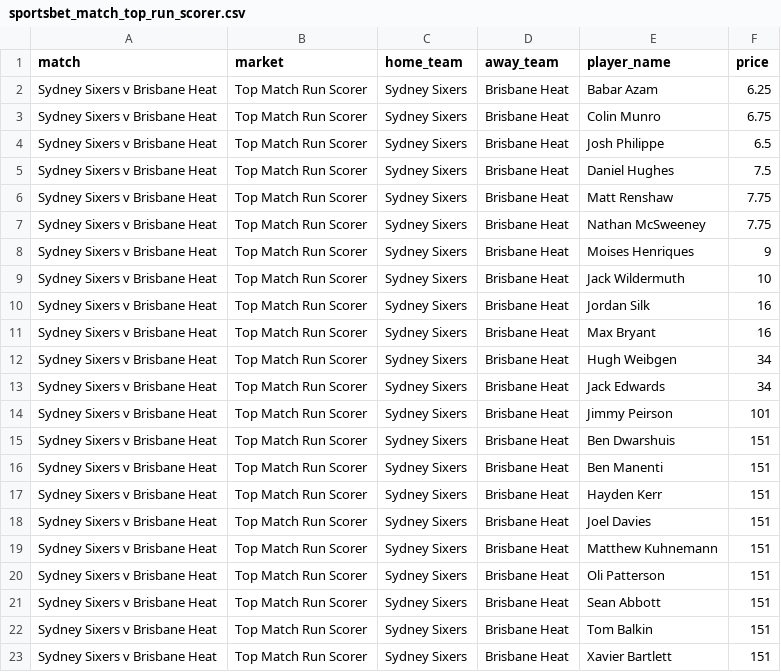
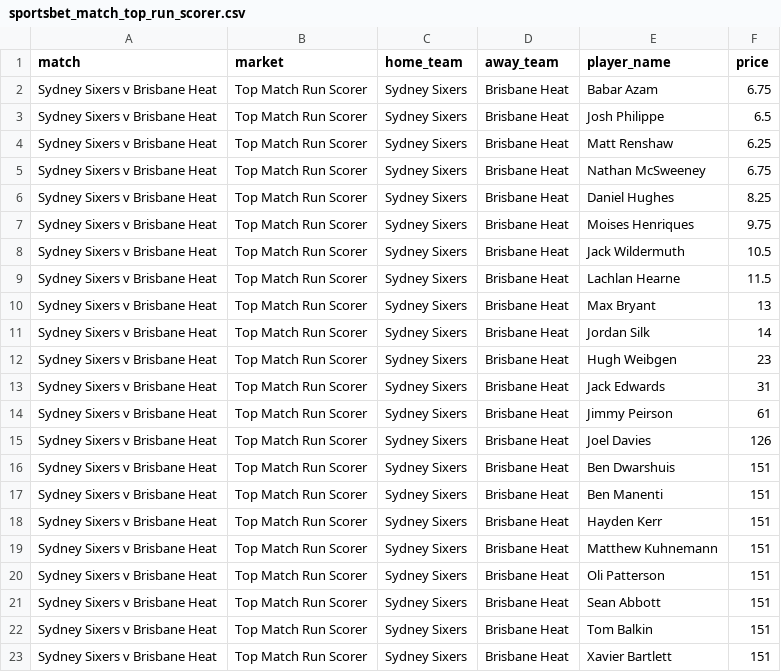
Before and after one commit to jamesbrown1417/Cricket-Analysis, a CSV file: Data/T20s/Big Bash/scraped_odds/sportsbet_match_top_run_scorer.csv, drawn as a sheet; only a part is shown; the diff covers the shown part only.

```diff
--- a/Data/T20s/Big Bash/scraped_odds/sportsbet_match_top_run_scorer.csv
+++ b/Data/T20s/Big Bash/scraped_odds/sportsbet_match_top_run_scorer.csv
@@ -1,15 +1,16 @@
 match,market,home_team,away_team,player_name,price
-Sydney Sixers v Brisbane Heat,Top Match Run Scorer,Sydney Sixers,Brisbane Heat,Babar Azam,6.25
-Sydney Sixers v Brisbane Heat,Top Match Run Scorer,Sydney Sixers,Brisbane Heat,Colin Munro,6.75
+Sydney Sixers v Brisbane Heat,Top Match Run Scorer,Sydney Sixers,Brisbane Heat,Babar Azam,6.75
 Sydney Sixers v Brisbane Heat,Top Match Run Scorer,Sydney Sixers,Brisbane Heat,Josh Philippe,6.5
-Sydney Sixers v Brisbane Heat,Top Match Run Scorer,Sydney Sixers,Brisbane Heat,Daniel Hughes,7.5
-Sydney Sixers v Brisbane Heat,Top Match Run Scorer,Sydney Sixers,Brisbane Heat,Matt Renshaw,7.75
-Sydney Sixers v Brisbane Heat,Top Match Run Scorer,Sydney Sixers,Brisbane Heat,Nathan McSweeney,7.75
-Sydney Sixers v Brisbane Heat,Top Match Run Scorer,Sydney Sixers,Brisbane Heat,Moises Henriques,9
-Sydney Sixers v Brisbane Heat,Top Match Run Scorer,Sydney Sixers,Brisbane Heat,Jack Wildermuth,10
-Sydney Sixers v Brisbane Heat,Top Match Run Scorer,Sydney Sixers,Brisbane Heat,Jordan Silk,16
-Sydney Sixers v Brisbane Heat,Top Match Run Scorer,Sydney Sixers,Brisbane Heat,Max Bryant,16
-Sydney Sixers v Brisbane Heat,Top Match Run Scorer,Sydney Sixers,Brisbane Heat,Hugh Weibgen,34
-Sydney Sixers v Brisbane Heat,Top Match Run Scorer,Sydney Sixers,Brisbane Heat,Jack Edwards,34
-Sydney Sixers v Brisbane Heat,Top Match Run Scorer,Sydney Sixers,Brisbane Heat,Jimmy Peirson,101
+Sydney Sixers v Brisbane Heat,Top Match Run Scorer,Sydney Sixers,Brisbane Heat,Matt Renshaw,6.25
+Sydney Sixers v Brisbane Heat,Top Match Run Scorer,Sydney Sixers,Brisbane Heat,Nathan McSweeney,6.75
+Sydney Sixers v Brisbane Heat,Top Match Run Scorer,Sydney Sixers,Brisbane Heat,Daniel Hughes,8.25
+Sydney Sixers v Brisbane Heat,Top Match Run Scorer,Sydney Sixers,Brisbane Heat,Moises Henriques,9.75
+Sydney Sixers v Brisbane Heat,Top Match Run Scorer,Sydney Sixers,Brisbane Heat,Jack Wildermuth,10.5
+Sydney Sixers v Brisbane Heat,Top Match Run Scorer,Sydney Sixers,Brisbane Heat,Lachlan Hearne,11.5
+Sydney Sixers v Brisbane Heat,Top Match Run Scorer,Sydney Sixers,Brisbane Heat,Max Bryant,13
+Sydney Sixers v Brisbane Heat,Top Match Run Scorer,Sydney Sixers,Brisbane Heat,Jordan Silk,14
+Sydney Sixers v Brisbane Heat,Top Match Run Scorer,Sydney Sixers,Brisbane Heat,Hugh Weibgen,23
+Sydney Sixers v Brisbane Heat,Top Match Run Scorer,Sydney Sixers,Brisbane Heat,Jack Edwards,31
+Sydney Sixers v Brisbane Heat,Top Match Run Scorer,Sydney Sixers,Brisbane Heat,Jimmy Peirson,61
+Sydney Sixers v Brisbane Heat,Top Match Run Scorer,Sydney Sixers,Brisbane Heat,Joel Davies,126
 Sydney Sixers v Brisbane Heat,Top Match Run Scorer,Sydney Sixers,Brisbane Heat,Ben Dwarshuis,151
@@ -17,3 +18,2 @@ Sydney Sixers v Brisbane Heat,Top Match Run Scorer,Sydney Sixers,Brisbane Heat,B
 Sydney Sixers v Brisbane Heat,Top Match Run Scorer,Sydney Sixers,Brisbane Heat,Hayden Kerr,151
-Sydney Sixers v Brisbane Heat,Top Match Run Scorer,Sydney Sixers,Brisbane Heat,Joel Davies,151
 Sydney Sixers v Brisbane Heat,Top Match Run Scorer,Sydney Sixers,Brisbane Heat,Matthew Kuhnemann,151
```
Also changed, not shown: 22 removed rows elsewhere in this file, Data/T20s/Big Bash/scraped_odds/sportsbet_player_boundaries.csv, Data/T20s/Big Bash/scraped_odds/sportsbet_player_runs.csv, 44 other files.
